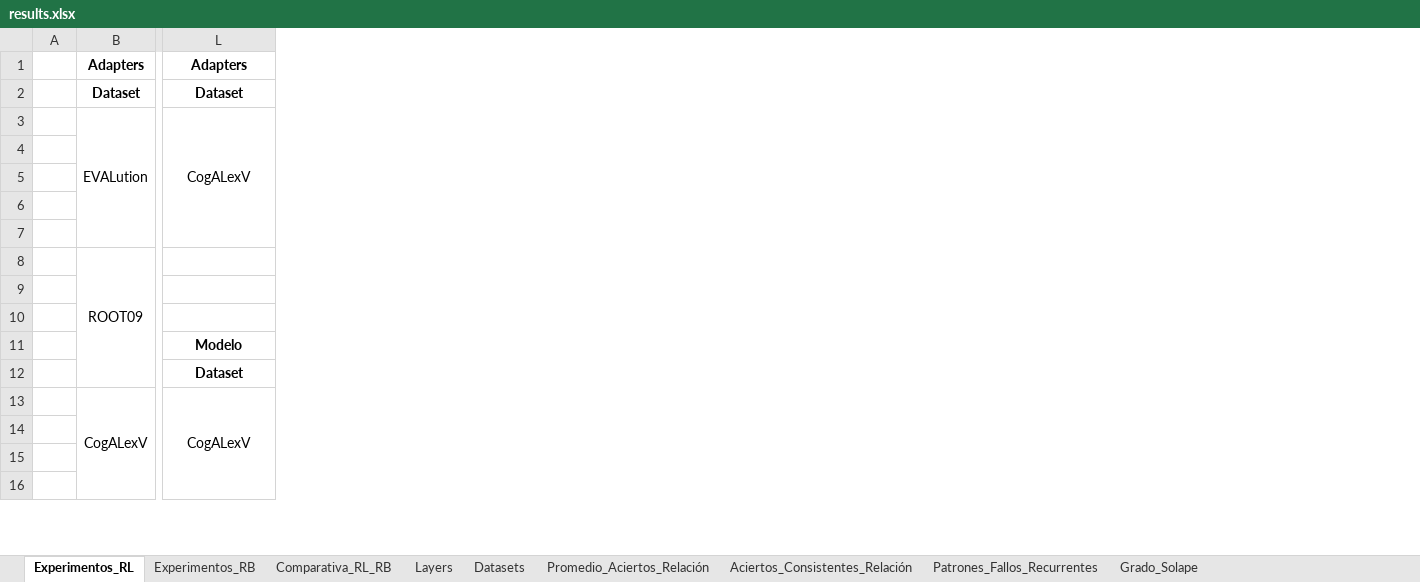
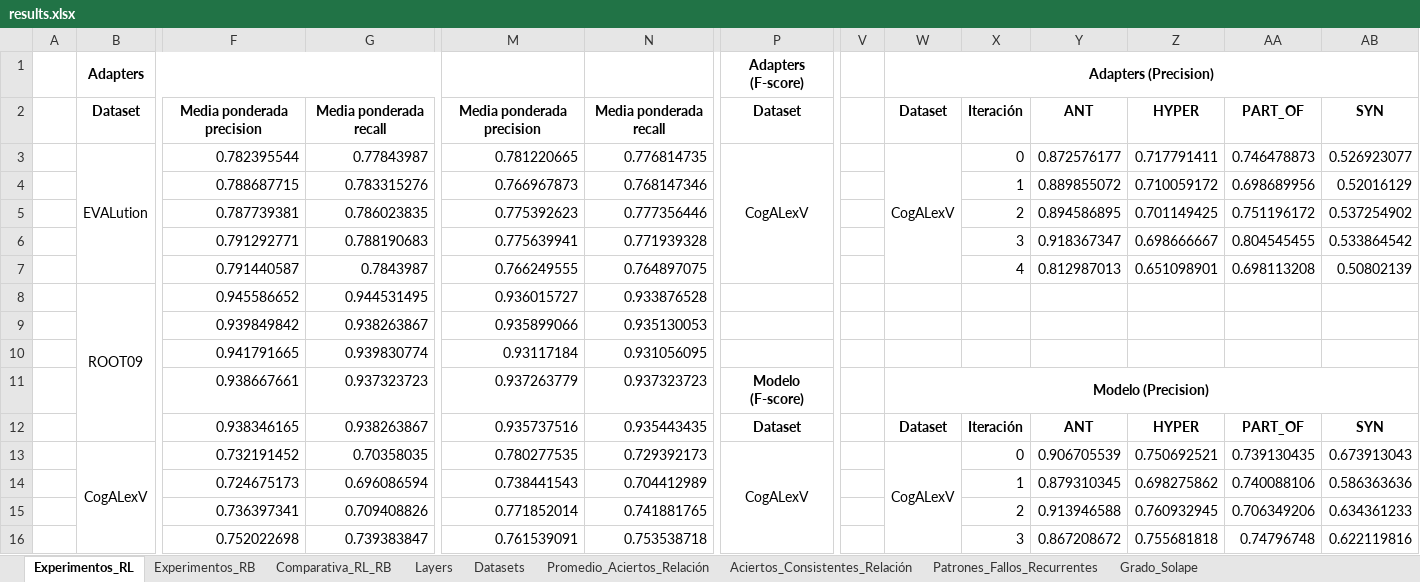
Before and after one commit to jbuil/LexSem-Adapters, an Excel workbook: results/results.xlsx, sheet Experimentos_RL, drawn as a sheet; only a part is shown, gaps mark what is left out; values as stored, in another font and other column widths than the file's, no borders; charts and pictures not drawn; addresses are those after the commit; the diff covers the shown part only; the diff names each change by its address in the sheet, - before the commit and + after, or states it on an @@ line.

Commit message:
Update results.xlsx

```diff
--- a/results/results.xlsx (sheet Experimentos_RL)
+++ b/results/results.xlsx (sheet Experimentos_RL)
+column F, rows 2-16: Media ponderada precision | 0.782395544 | 0.788687715 | 0.787739381 | 0.791292771 | 0.791440587 | 0.945586652 | 0.939849842 | 0.941791665 | 0.938667661 | 0.938346165 | 0.732191452 | 0.724675173 | 0.736397341 | 0.752022698
+column G, rows 2-16: Media ponderada recall | 0.77843987 | 0.783315276 | 0.786023835 | 0.788190683 | 0.7843987 | 0.944531495 | 0.938263867 | 0.939830774 | 0.937323723 | 0.938263867 | 0.70358035 | 0.696086594 | 0.709408826 | 0.739383847
+column M, rows 2-16: Media ponderada precision | 0.781220665 | 0.766967873 | 0.775392623 | 0.775639941 | 0.766249555 | 0.936015727 | 0.935899066 | 0.93117184 | 0.937263779 | 0.935737516 | 0.780277535 | 0.738441543 | 0.771852014 | 0.761539091
+column N, rows 2-16: Media ponderada recall | 0.776814735 | 0.768147346 | 0.777356446 | 0.771939328 | 0.764897075 | 0.933876528 | 0.935130053 | 0.931056095 | 0.937323723 | 0.935443435 | 0.729392173 | 0.704412989 | 0.741881765 | 0.753538718
+column V, empty
+column W, rows 1-13: Adapters (Precision) | Dataset | CogALexV |  |  |  |  |  |  |  | Modelo (Precision) | Dataset | CogALexV
+column X, rows 2-16: Iteración | 0 | 1 | 2 | 3 | 4 |  |  |  |  | Iteración | 0 | 1 | 2 | 3
+column Y, rows 2-16: ANT | 0.872576177 | 0.889855072 | 0.894586895 | 0.918367347 | 0.812987013 |  |  |  |  | ANT | 0.906705539 | 0.879310345 | 0.913946588 | 0.867208672
+column Z, rows 2-16: HYPER | 0.717791411 | 0.710059172 | 0.701149425 | 0.698666667 | 0.651098901 |  |  |  |  | HYPER | 0.750692521 | 0.698275862 | 0.760932945 | 0.755681818
+column AA, rows 2-16: PART_OF | 0.746478873 | 0.698689956 | 0.751196172 | 0.804545455 | 0.698113208 |  |  |  |  | PART_OF | 0.739130435 | 0.740088106 | 0.706349206 | 0.74796748
+column AB, rows 2-16: SYN | 0.526923077 | 0.52016129 | 0.537254902 | 0.533864542 | 0.50802139 |  |  |  |  | SYN | 0.673913043 | 0.586363636 | 0.634361233 | 0.622119816
-P1: Adapters
+P1: Adapters (F-score)
-P11: Modelo
+P11: Modelo (F-score)
```
Also changed, not shown: 14 added rows, 10 removed rows, 3 edited cells and merged cells elsewhere in this sheet, sheet Experimentos_RB, sheet Comparativa_RL_RB, formulas that keep their value, charts or pictures.
